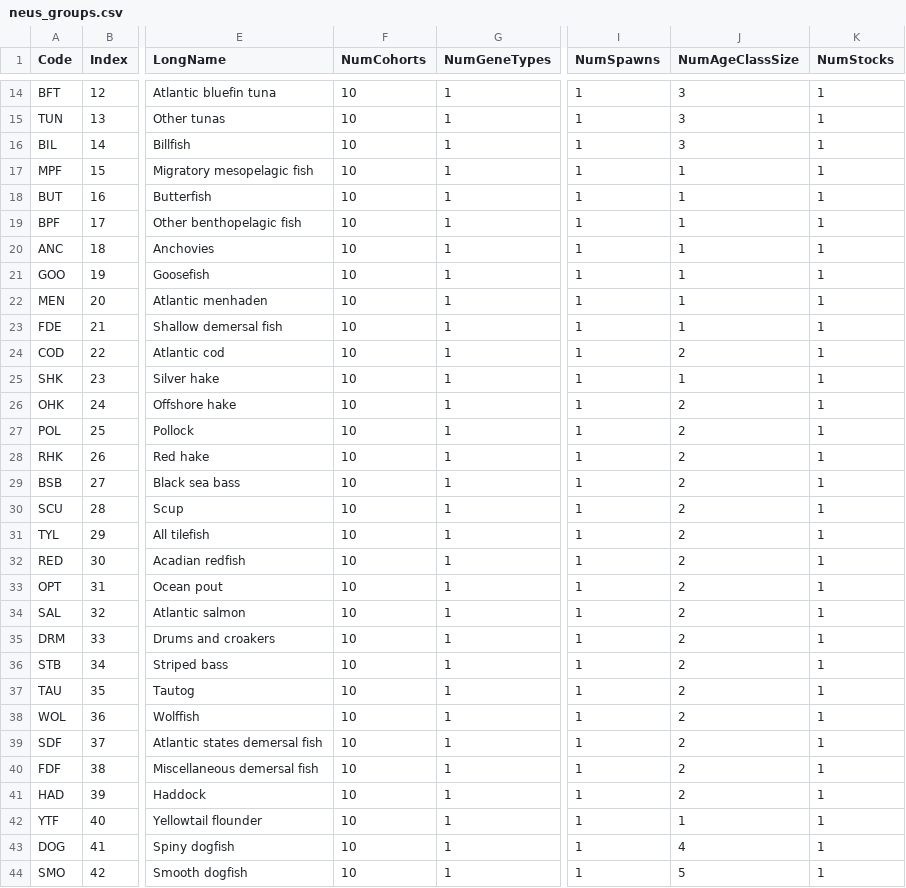
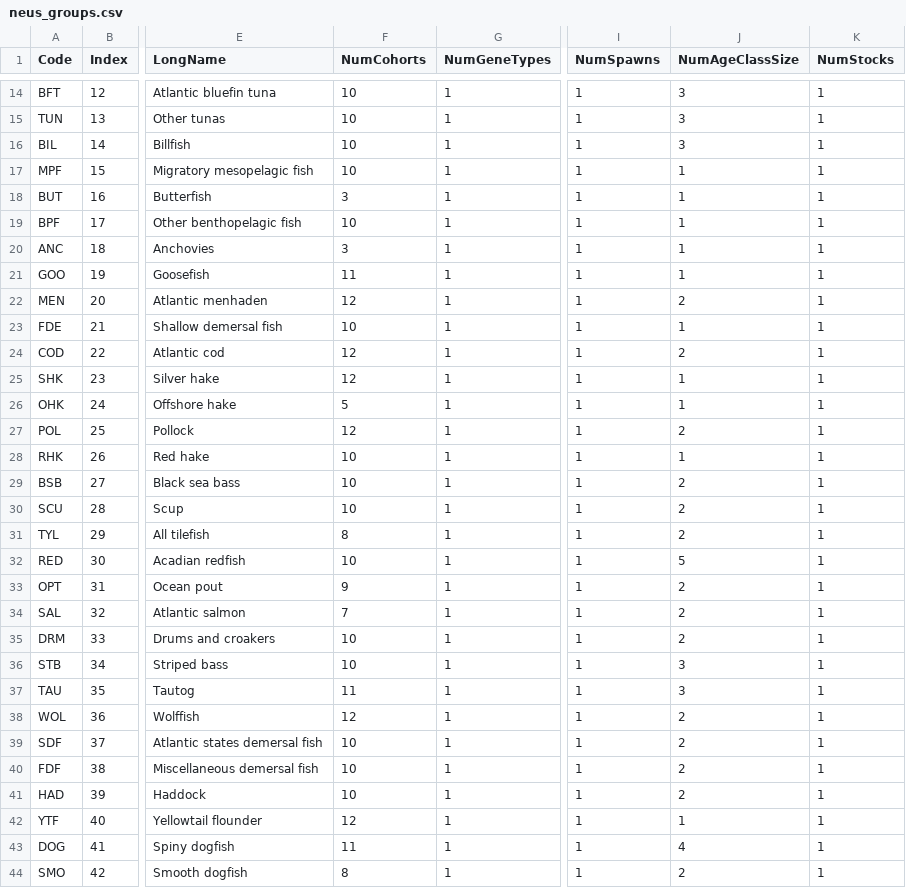
Before and after one commit to NEFSC/READ-EDAB-neusAtlantis, a CSV file: currentVersion/neus_groups.csv, drawn as a sheet; only a part is shown, gaps mark what is left out; the diff covers the shown part only; the diff names each change by its address in the sheet, - before the commit and + after, or states it on an @@ line.

Commit message:
Changed age-based parameters to reflect fishbase and NOAA data - AgeClassSize - NumAgeClasses - age_mat - li_a - li_b

```diff
--- a/currentVersion/neus_groups.csv
+++ b/currentVersion/neus_groups.csv
-F18 (NumCohorts): 10
+F18 (NumCohorts): 3
-F20 (NumCohorts): 10
+F20 (NumCohorts): 3
-F21 (NumCohorts): 10
+F21 (NumCohorts): 11
-F22 (NumCohorts): 10
+F22 (NumCohorts): 12
-J22 (NumAgeClassSize): 1
+J22 (NumAgeClassSize): 2
-F24:F25 (NumCohorts): 10
+F24:F25 (NumCohorts): 12
-F26 (NumCohorts): 10
+F26 (NumCohorts): 5
-J26 (NumAgeClassSize): 2
+J26 (NumAgeClassSize): 1
-F27 (NumCohorts): 10
+F27 (NumCohorts): 12
-J28 (NumAgeClassSize): 2
+J28 (NumAgeClassSize): 1
-F31 (NumCohorts): 10
+F31 (NumCohorts): 8
-J32 (NumAgeClassSize): 2
+J32 (NumAgeClassSize): 5
-F33 (NumCohorts): 10
+F33 (NumCohorts): 9
-F34 (NumCohorts): 10
+F34 (NumCohorts): 7
-J36:J37 (NumAgeClassSize): 2
+J36:J37 (NumAgeClassSize): 3
-F37 (NumCohorts): 10
+F37 (NumCohorts): 11
-F38 (NumCohorts): 10
+F38 (NumCohorts): 12
-F42 (NumCohorts): 10
+F42 (NumCohorts): 12
-F43 (NumCohorts): 10
+F43 (NumCohorts): 11
-F44 (NumCohorts): 10
+F44 (NumCohorts): 8
-J44 (NumAgeClassSize): 5
+J44 (NumAgeClassSize): 2
```
Also changed, not shown: 27 edited cells elsewhere in this file, 1 other file.
